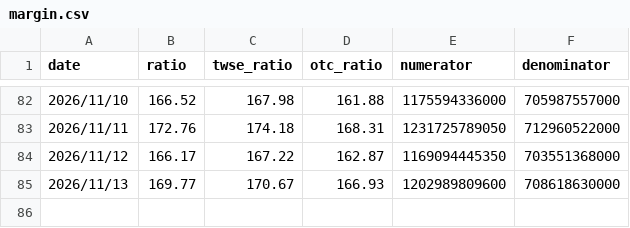
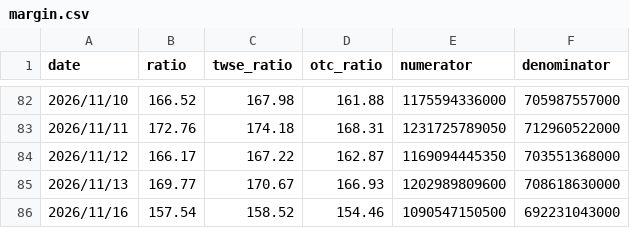
Before and after one commit to lance-huang26/chips-kline, a CSV file: data/history/margin.csv, drawn as a sheet; only a part is shown, gaps mark what is left out; the diff names each change by its address in the sheet, - before the commit and + after, or states it on an @@ line.

```diff
--- a/data/history/margin.csv
+++ b/data/history/margin.csv
+row 86: 2026/11/16 | 157.54 | 158.52 | 154.46 | 1090547150500 | 692231043000
```
Also changed, not shown: 2 other files.
